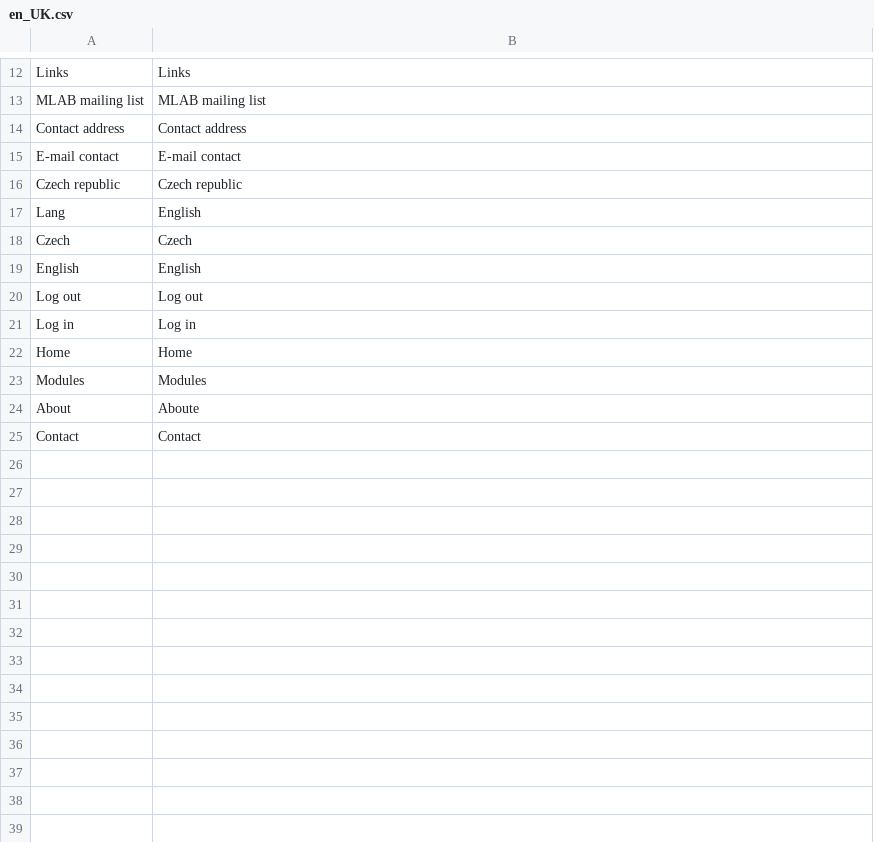
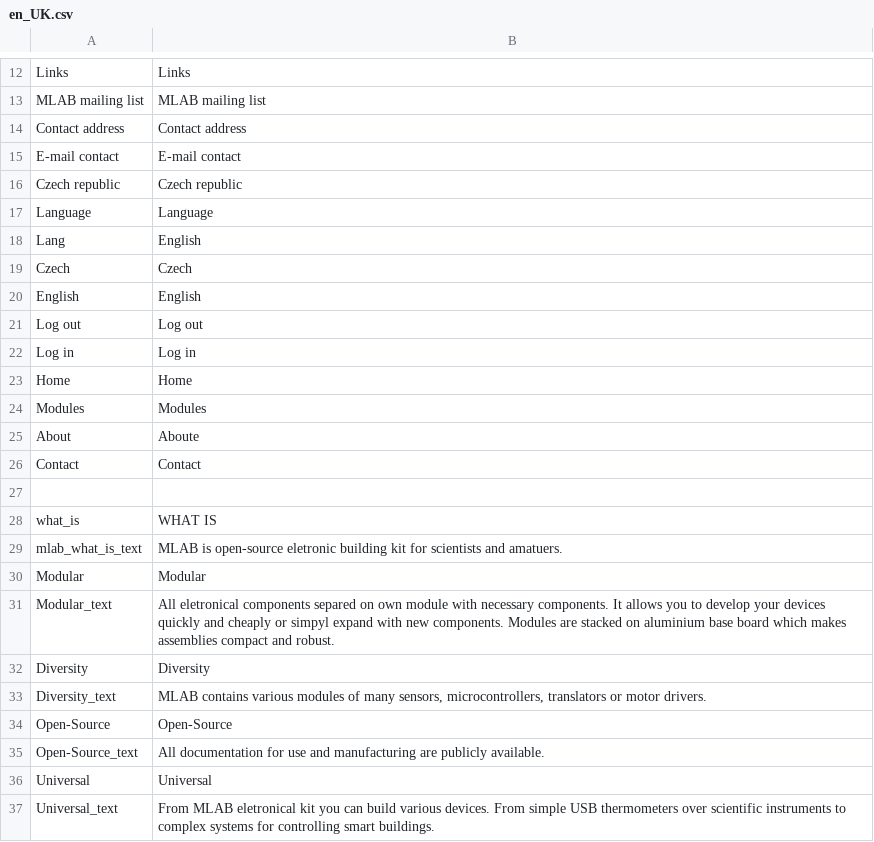
Before and after one commit to ThunderFly-aerospace/MLABweb, a CSV file: src/MLABweb/locale/en_UK.csv, drawn as a sheet; only a part is shown, gaps mark what is left out.

Commit message:
locale files

```diff
--- a/src/MLABweb/locale/en_UK.csv
+++ b/src/MLABweb/locale/en_UK.csv
@@ -16,2 +16,3 @@
 "Czech republic",Czech republic
+"Language", Language
 "Lang",English
@@ -25 +26,12 @@
 "Contact",Contact
+
+"what_is","WHAT IS"
+"mlab_what_is_text","MLAB is open-source eletronic building kit for scientists and amatuers."
+"Modular","Modular"
+"Modular_text", "All eletronical components separed on own module with necessary components. It allows you to develop your devices quickly and cheaply or simpyl expand with new components. Modules are stacked on aluminium base board which makes assemblies compact and robust."
+"Diversity","Diversity"
+"Diversity_text","MLAB contains various modules of many sensors, microcontrollers, translators or motor drivers."
+"Open-Source","Open-Source"
+"Open-Source_text","All documentation for use and manufacturing are publicly available."
+"Universal","Universal"
+"Universal_text","From MLAB eletronical kit you can build various devices. From simple USB thermometers over scientific instruments to complex systems for controlling smart buildings."
```
Also changed, not shown: src/MLABweb/locale/cs_CZ.csv, 1 other file.
